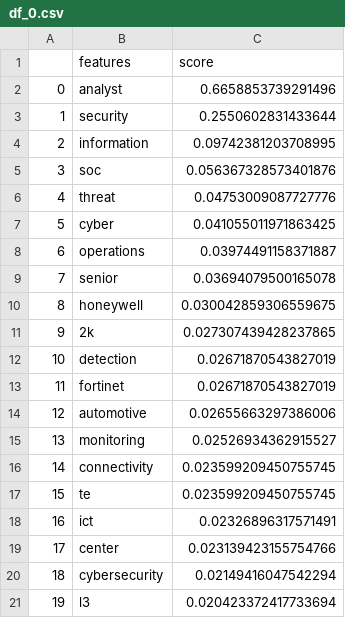
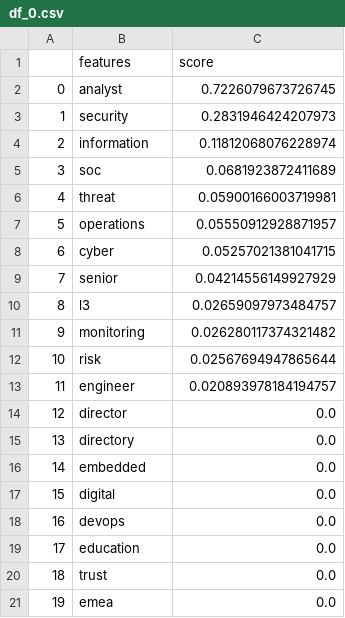
Before and after one commit to Elshan777/cybersecurity-job-ad-analysis, a CSV file: notebooks/df_0.csv, drawn as a sheet.

Commit message:
silhouette scores are added

```diff
--- a/notebooks/df_0.csv
+++ b/notebooks/df_0.csv
@@ -1,21 +1,21 @@
 ,features,score
-0,analyst,0.6658853739291496
-1,security,0.2550602831433644
-2,information,0.09742381203708995
-3,soc,0.056367328573401876
-4,threat,0.04753009087727776
-5,cyber,0.041055011971863425
-6,operations,0.03974491158371887
-7,senior,0.03694079500165078
-8,honeywell,0.030042859306559675
-9,2k,0.027307439428237865
-10,detection,0.02671870543827019
-11,fortinet,0.02671870543827019
-12,automotive,0.02655663297386006
-13,monitoring,0.02526934362915527
-14,connectivity,0.023599209450755745
-15,te,0.023599209450755745
-16,ict,0.02326896317571491
-17,center,0.023139423155754766
-18,cybersecurity,0.02149416047542294
-19,l3,0.020423372417733694
+0,analyst,0.7226079673726745
+1,security,0.2831946424207973
+2,information,0.11812068076228974
+3,soc,0.0681923872411689
+4,threat,0.05900166003719981
+5,operations,0.05550912928871957
+6,cyber,0.05257021381041715
+7,senior,0.04214556149927929
+8,l3,0.02659097973484757
+9,monitoring,0.026280117374321482
+10,risk,0.02567694947865644
+11,engineer,0.020893978184194757
+12,director,0.0
+13,directory,0.0
+14,embedded,0.0
+15,digital,0.0
+16,devops,0.0
+17,education,0.0
+18,trust,0.0
+19,emea,0.0
```
Also changed, not shown: notebooks/df_1.csv, notebooks/df_2.csv, 7 other files.
